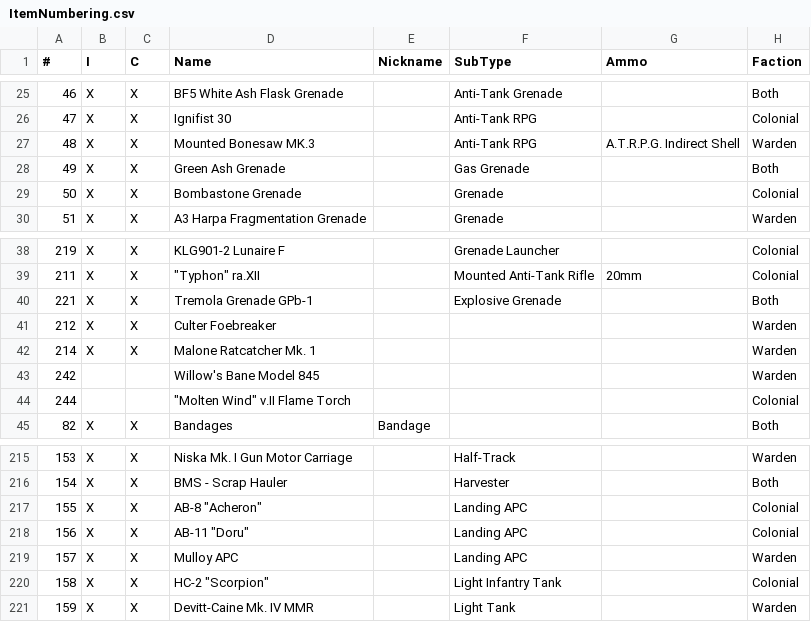
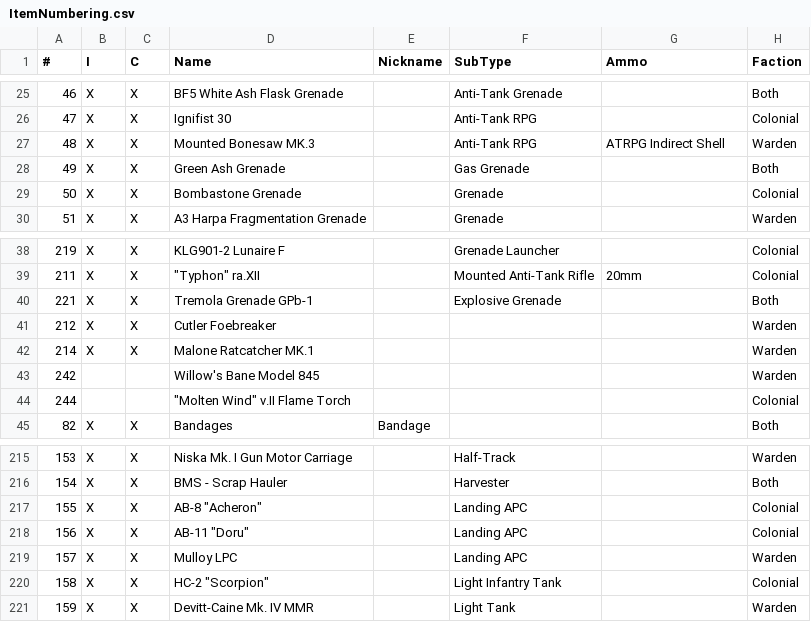
Before and after one commit to tehruttiger/Stockpiler, a CSV file: ItemNumbering.csv, drawn as a sheet; only a part is shown, gaps mark what is left out; the diff covers the shown part only; the diff names each change by its address in the sheet, - before the commit and + after, or states it on an @@ line.

Commit message:
name strings now match item names in wiki

```diff
--- a/ItemNumbering.csv
+++ b/ItemNumbering.csv
-G27 (Ammo): A.T.R.P.G. Indirect Shell
+G27 (Ammo): ATRPG Indirect Shell
-D41 (Name): Culter Foebreaker
+D41 (Name): Cutler Foebreaker
-D42 (Name): Malone Ratcatcher Mk. 1
+D42 (Name): Malone Ratcatcher MK.1
-D219 (Name): Mulloy APC
+D219 (Name): Mulloy LPC
```
Also changed, not shown: 21 edited cells elsewhere in this file.
